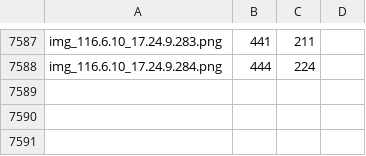
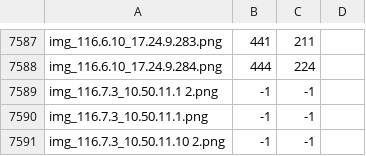
Before and after one commit to fdelia/drone-follows-me, a CSV file: database.csv, drawn as a sheet; only a part is shown, gaps mark what is left out; the diff names each change by its address in the sheet, - before the commit and + after, or states it on an @@ line.

```diff
--- a/database.csv
+++ b/database.csv
+row 7589: img_116.7.3_10.50.11.1 2.png | -1 | -1
+row 7590: img_116.7.3_10.50.11.1.png | -1 | -1
+row 7591: img_116.7.3_10.50.11.10 2.png | -1 | -1
```
Also changed, not shown: 15 other files.
